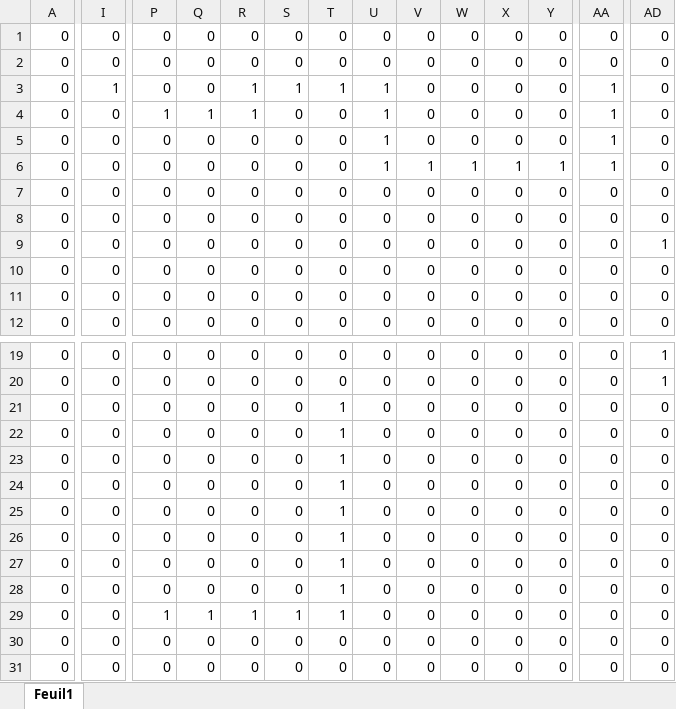
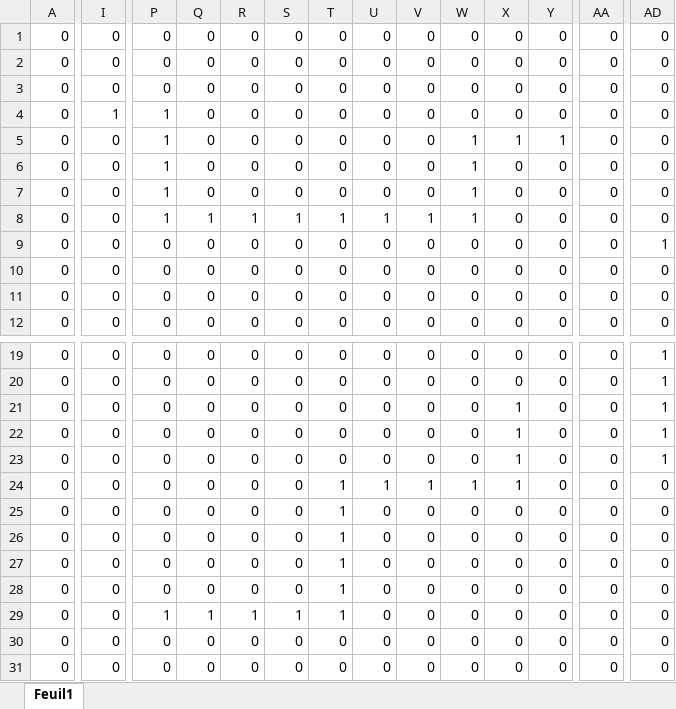
Before and after one commit to tcibils/multiplayerSnake, an Excel workbook: PossibleStartingScreen.xlsx, sheet Feuil1, drawn as a sheet; only a part is shown, gaps mark what is left out; values as stored, in another font and other column widths than the file's, no borders; conditional formats not drawn; the diff covers the shown part only; the diff names each change by its address in the sheet, - before the commit and + after, or states it on an @@ line.

```diff
--- a/PossibleStartingScreen.xlsx (sheet Feuil1)
+++ b/PossibleStartingScreen.xlsx (sheet Feuil1)
-I3: 1
+I3: 0
-R3:R4: 1
+R3:R4: 0
-S3: 1
+S3: 0
-T3: 1
+T3: 0
-U3:U6: 1
+U3:U6: 0
-AA3:AA6: 1
+AA3:AA6: 0
-I4: 0
+I4: 1
-Q4: 1
+Q4: 0
-P5:P8: 0
+P5:P8: 1
-W5: 0
+W5: 1
-X5: 0
+X5: 1
-Y5: 0
+Y5: 1
-V6: 1
+V6: 0
-X6: 1
+X6: 0
-Y6: 1
+Y6: 0
-W7:W8: 0
+W7:W8: 1
-Q8: 0
+Q8: 1
-R8: 0
+R8: 1
-S8: 0
+S8: 1
-T8: 0
+T8: 1
-U8: 0
+U8: 1
-V8: 0
+V8: 1
-T21:T23: 1
+T21:T23: 0
-X21:X24: 0
+X21:X24: 1
-AD21:AD23: 0
+AD21:AD23: 1
-U24: 0
+U24: 1
-V24: 0
+V24: 1
-W24: 0
+W24: 1
```
Also changed, not shown: 3 edited cells elsewhere in this sheet, 3 other files.
